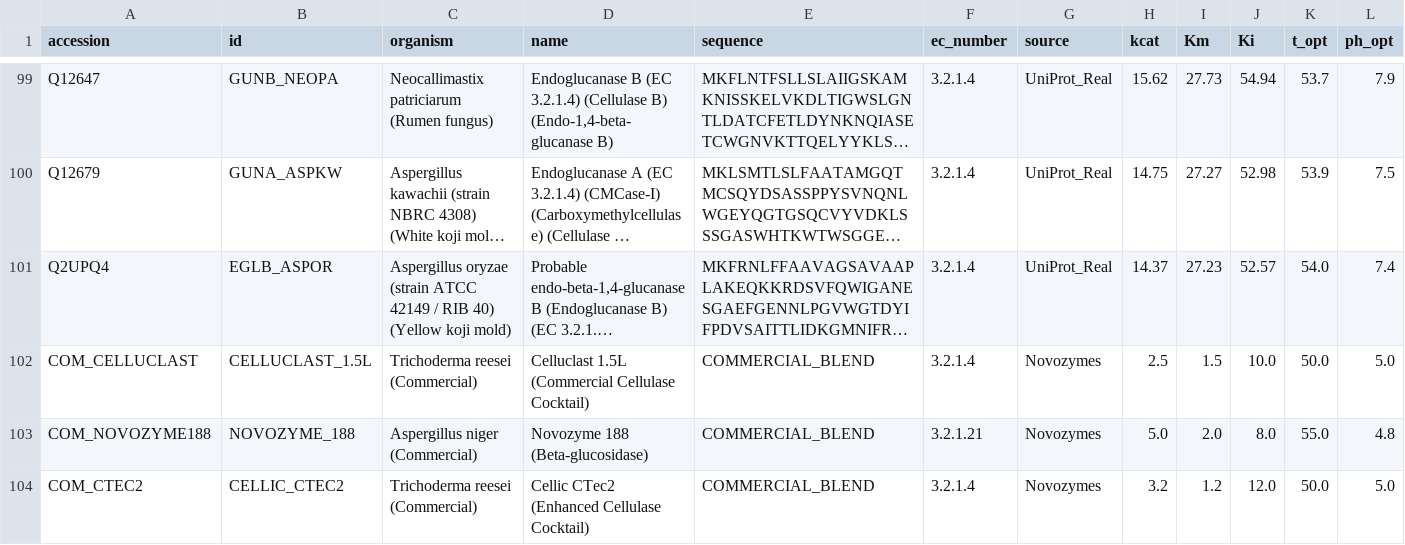
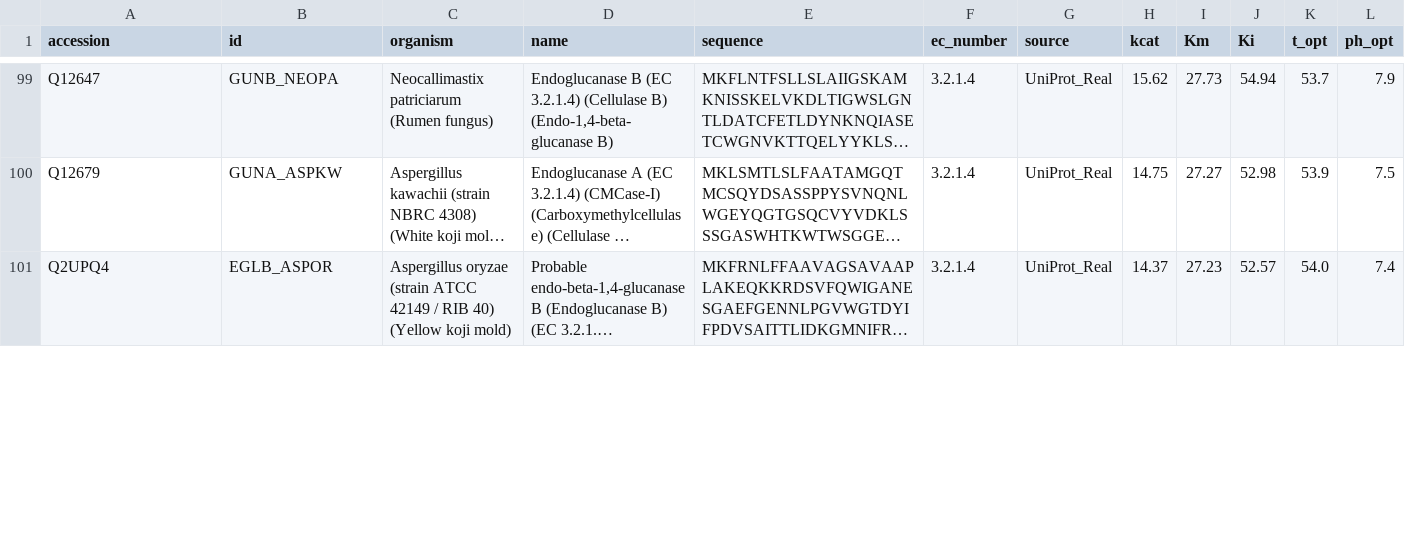
Before and after one commit to aikienergy/Luffy, a CSV file: data/processed/enzyme_kinetics.csv, drawn as a sheet; only a part is shown, gaps mark what is left out; long unchanged cells end in …; removed rows and columns are numbered as before the commit, all else as after; rows hold the shown columns only; the diff covers the shown part only; the diff names each change by its address in the sheet, - before the commit and + after, or states it on an @@ line.

Commit message:
feat: Add verified commercial enzyme data from UniProt/BRENDA
- P62694: T.reesei CBH-I (Cel7A), kcat=5/s, Km=1.3mM
- Q30BH9: A.niger BGL1, kcat=66.7/s, Km=1.11mM
- Real amino acid sequences from UniProt REST API
- Kinetic parameters from BRENDA database

Removed previous fake commercial entries.

```diff
--- a/data/processed/enzyme_kinetics.csv
+++ b/data/processed/enzyme_kinetics.csv
-row 102: COM_CELLUCLAST | CELLUCLAST_1.5L | Trichoderma reesei (Commercial) | Celluclast 1.5L (Commercial Cellulase Cocktail) | COMMERCIAL_BLEND | 3.2.1.4 | Novozymes | 2.5 | 1.5 | 10.0 | 50.0 | 5.0
-row 103: COM_NOVOZYME188 | NOVOZYME_188 | Aspergillus niger (Commercial) | Novozyme 188 (Beta-glucosidase) | COMMERCIAL_BLEND | 3.2.1.21 | Novozymes | 5.0 | 2.0 | 8.0 | 55.0 | 4.8
-row 104: COM_CTEC2 | CELLIC_CTEC2 | Trichoderma reesei (Commercial) | Cellic CTec2 (Enhanced Cellulase Cocktail) | COMMERCIAL_BLEND | 3.2.1.4 | Novozymes | 3.2 | 1.2 | 12.0 | 50.0 | 5.0
```
Also changed, not shown: 2 added rows and 1 removed row elsewhere in this file, 2 other files.
